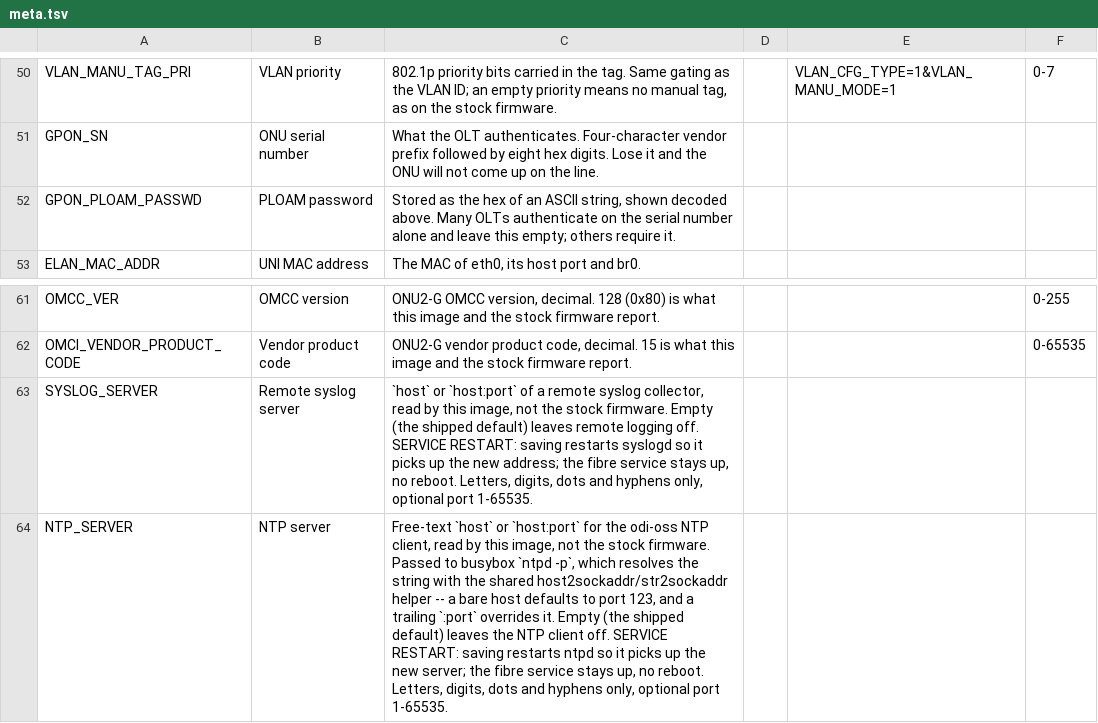
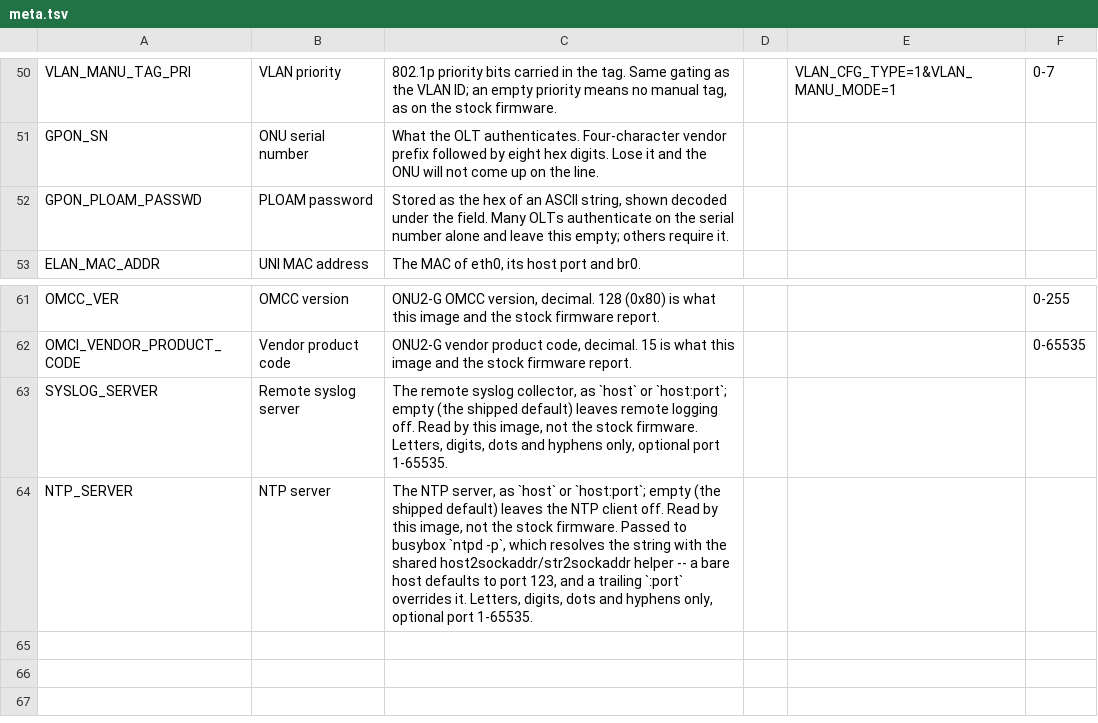
Before and after one commit to AndreZiviani/odi-ui, a TSV file: schema/meta.tsv, drawn as a sheet; only a part is shown, gaps mark what is left out.

```diff
--- a/schema/meta.tsv
+++ b/schema/meta.tsv
@@ -51,3 +51,3 @@ VLAN_MANU_TAG_PRI	VLAN priority	802.1p priority bits carried in the tag. Same ga
 GPON_SN	ONU serial number	What the OLT authenticates. Four-character vendor prefix followed by eight hex digits. Lose it and the ONU will not come up on the line.			
-GPON_PLOAM_PASSWD	PLOAM password	Stored as the hex of an ASCII string, shown decoded above. Many OLTs authenticate on the serial number alone and leave this empty; others require it.			
+GPON_PLOAM_PASSWD	PLOAM password	Stored as the hex of an ASCII string, shown decoded under the field. Many OLTs authenticate on the serial number alone and leave this empty; others require it.			
 ELAN_MAC_ADDR	UNI MAC address	The MAC of eth0, its host port and br0.			
@@ -62,3 +62,3 @@ OMCC_VER	OMCC version	ONU2-G OMCC version, decimal. 128 (0x80) is what this imag
 OMCI_VENDOR_PRODUCT_CODE	Vendor product code	ONU2-G vendor product code, decimal. 15 is what this image and the stock firmware report.			0-65535
-SYSLOG_SERVER	Remote syslog server	`host` or `host:port` of a remote syslog collector, read by this image, not the stock firmware. Empty (the shipped default) leaves remote logging off. SERVICE RESTART: saving restarts syslogd so it picks up the new address; the fibre service stays up, no reboot. Letters, digits, dots and hyphens only, optional port 1-65535.			
-NTP_SERVER	NTP server	Free-text `host` or `host:port` for the odi-oss NTP client, read by this image, not the stock firmware. Passed to busybox `ntpd -p`, which resolves the string with the shared host2sockaddr/str2sockaddr helper -- a bare host defaults to port 123, and a trailing `:port` overrides it. Empty (the shipped default) leaves the NTP client off. SERVICE RESTART: saving restarts ntpd so it picks up the new server; the fibre service stays up, no reboot. Letters, digits, dots and hyphens only, optional port 1-65535.			
+SYSLOG_SERVER	Remote syslog server	The remote syslog collector, as `host` or `host:port`; empty (the shipped default) leaves remote logging off. Read by this image, not the stock firmware. Letters, digits, dots and hyphens only, optional port 1-65535.			
+NTP_SERVER	NTP server	The NTP server, as `host` or `host:port`; empty (the shipped default) leaves the NTP client off. Read by this image, not the stock firmware. Passed to busybox `ntpd -p`, which resolves the string with the shared host2sockaddr/str2sockaddr helper -- a bare host defaults to port 123, and a trailing `:port` overrides it. Letters, digits, dots and hyphens only, optional port 1-65535.			
```
Also changed, not shown: schema/settings.tsv, 31 other files.
